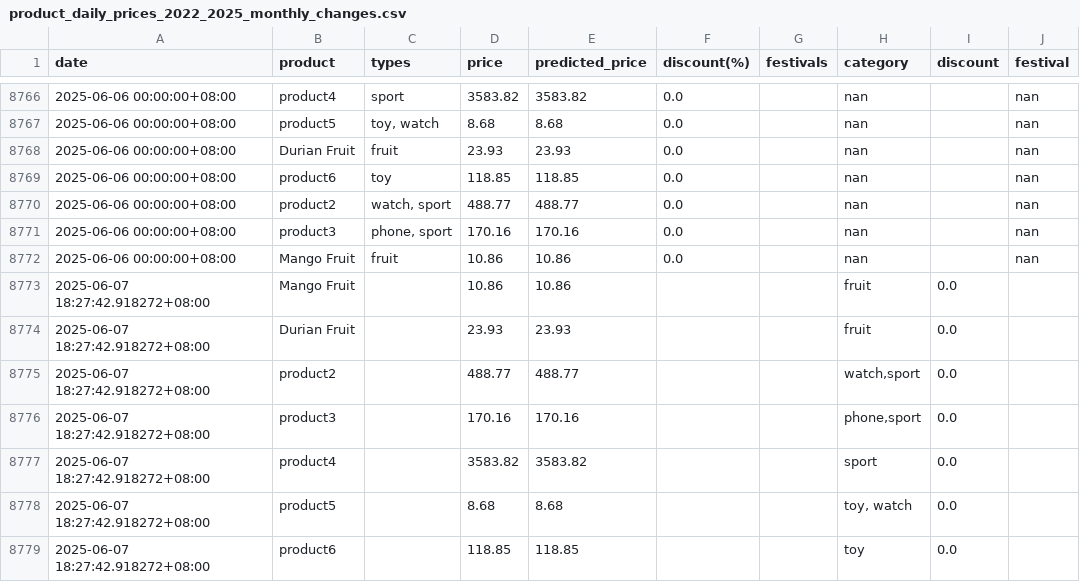
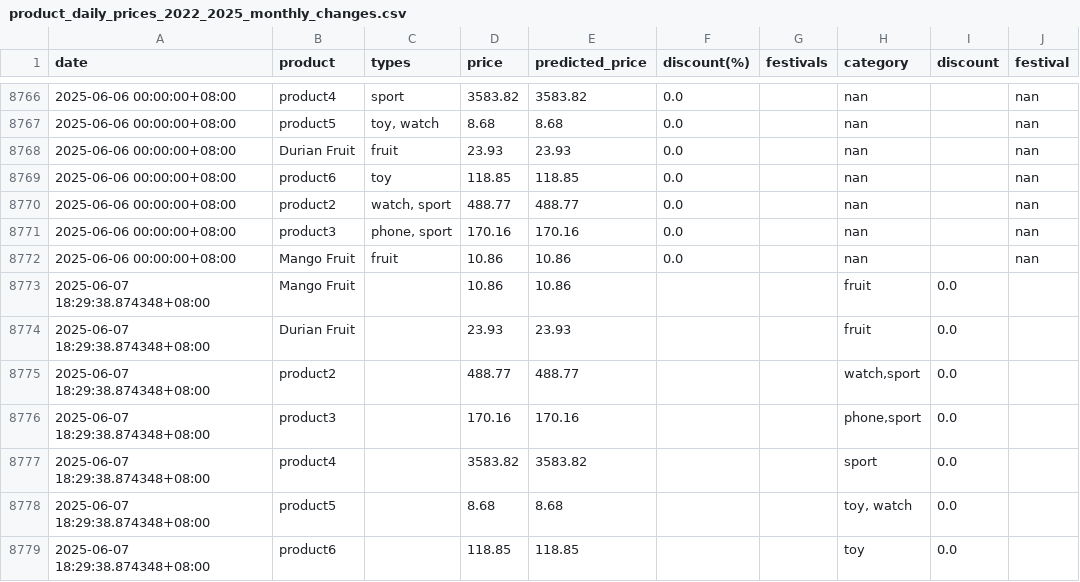
Before and after one commit to YYLIM0829/Price_Preiction, a CSV file: product_daily_prices_2022_2025_monthly_changes.csv, drawn as a sheet; only a part is shown, gaps mark what is left out.

Commit message:
Update price data

```diff
--- a/product_daily_prices_2022_2025_monthly_changes.csv
+++ b/product_daily_prices_2022_2025_monthly_changes.csv
@@ -8772,8 +8772,8 @@ date,product,types,price,predicted_price,discount(%),festivals,category,discount
 2025-06-06 00:00:00+08:00,Mango Fruit,fruit,10.86,10.86,0.0,,nan,,nan
-2025-06-07 18:27:42.918272+08:00,Mango Fruit,,10.86,10.86,,,fruit,0.0,
-2025-06-07 18:27:42.918272+08:00,Durian Fruit,,23.93,23.93,,,fruit,0.0,
-2025-06-07 18:27:42.918272+08:00,product2,,488.77,488.77,,,"watch,sport",0.0,
-2025-06-07 18:27:42.918272+08:00,product3,,170.16,170.16,,,"phone,sport",0.0,
-2025-06-07 18:27:42.918272+08:00,product4,,3583.82,3583.82,,,sport,0.0,
-2025-06-07 18:27:42.918272+08:00,product5,,8.68,8.68,,,"toy, watch",0.0,
-2025-06-07 18:27:42.918272+08:00,product6,,118.85,118.85,,,toy,0.0,
+2025-06-07 18:29:38.874348+08:00,Mango Fruit,,10.86,10.86,,,fruit,0.0,
+2025-06-07 18:29:38.874348+08:00,Durian Fruit,,23.93,23.93,,,fruit,0.0,
+2025-06-07 18:29:38.874348+08:00,product2,,488.77,488.77,,,"watch,sport",0.0,
+2025-06-07 18:29:38.874348+08:00,product3,,170.16,170.16,,,"phone,sport",0.0,
+2025-06-07 18:29:38.874348+08:00,product4,,3583.82,3583.82,,,sport,0.0,
+2025-06-07 18:29:38.874348+08:00,product5,,8.68,8.68,,,"toy, watch",0.0,
+2025-06-07 18:29:38.874348+08:00,product6,,118.85,118.85,,,toy,0.0,
```
